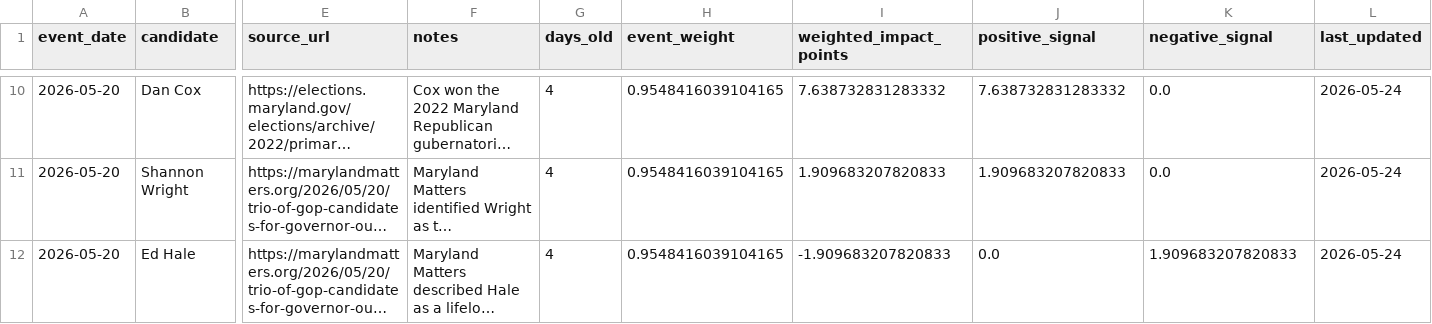
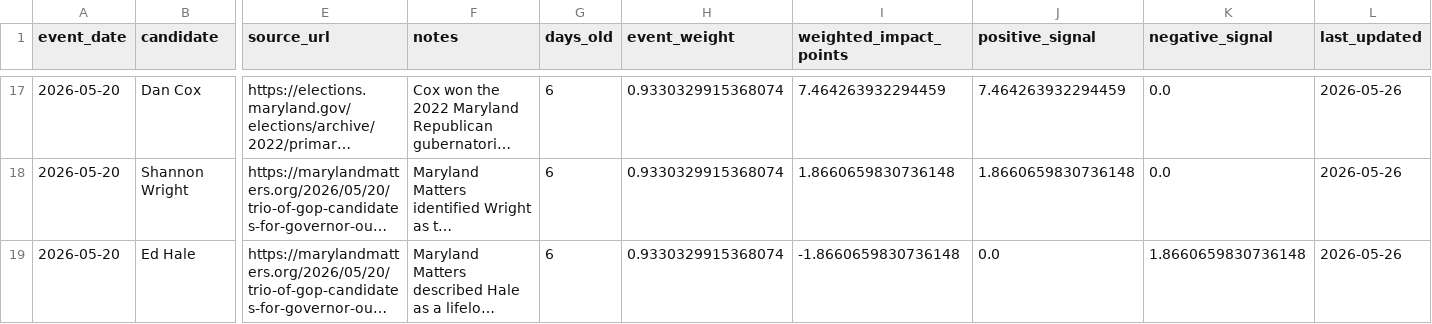
Before and after one commit to snailpop1/2026-Maryland-Governor-Nominee, a CSV file: data/processed/events.csv, drawn as a sheet; only a part is shown, gaps mark what is left out; long unchanged cells end in …; addresses are those after the commit; the diff covers the shown part only; the diff names each change by its address in the sheet, - before the commit and + after, or states it on an @@ line.

```diff
--- a/data/processed/events.csv
+++ b/data/processed/events.csv
-G17:G19 (days_old): 4
+G17:G19 (days_old): 6
-H17:H19 (event_weight): 0.9548416039104165
+H17:H19 (event_weight): 0.9330329915368074
-I17 (weighted_impact_points): 7.638732831283332
+I17 (weighted_impact_points): 7.464263932294459
-J17 (positive_signal): 7.638732831283332
+J17 (positive_signal): 7.464263932294459
-L17:L19 (last_updated): 2026-05-24
+L17:L19 (last_updated): 2026-05-26
-I18 (weighted_impact_points): 1.909683207820833
+I18 (weighted_impact_points): 1.8660659830736148
-J18 (positive_signal): 1.909683207820833
+J18 (positive_signal): 1.8660659830736148
-I19 (weighted_impact_points): -1.909683207820833
+I19 (weighted_impact_points): -1.8660659830736148
-K19 (negative_signal): 1.909683207820833
+K19 (negative_signal): 1.8660659830736148
```
Also changed, not shown: 7 added rows and 40 edited cells elsewhere in this file, data/processed/candidate_forecast.csv, data/processed/election_admin.csv, 34 other files.
